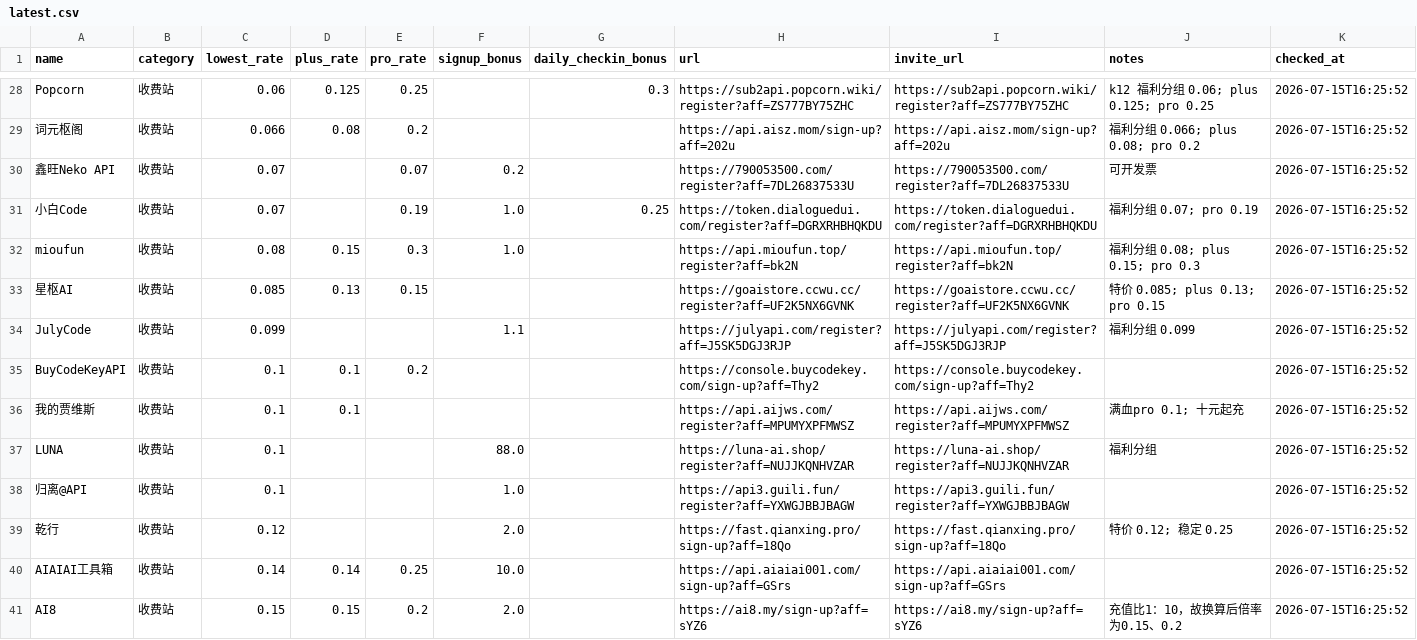
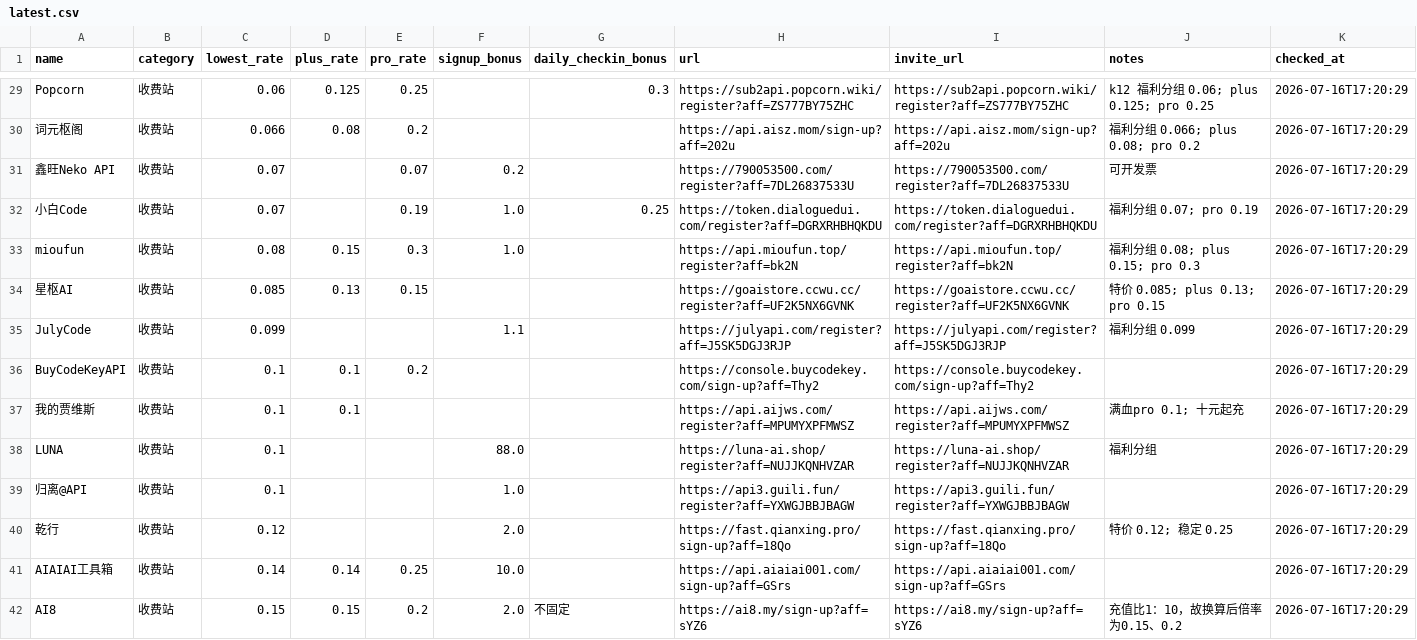
Before and after one commit to LinX-Wang/gpt-relay-price-monitor, a CSV file: latest.csv, drawn as a sheet; only a part is shown, gaps mark what is left out; addresses are those after the commit; the diff covers the shown part only; the diff names each change by its address in the sheet, - before the commit and + after, or states it on an @@ line.

Commit message:
Add check-in filters

```diff
--- a/latest.csv
+++ b/latest.csv
-K29:K42 (checked_at): 2026-07-15T16:25:52
+K29:K42 (checked_at): 2026-07-16T17:20:29
-G42 (daily_checkin_bonus): (empty)
+G42 (daily_checkin_bonus): 不固定
```
Also changed, not shown: 2 added rows and 48 edited cells elsewhere in this file, 5 other files.
